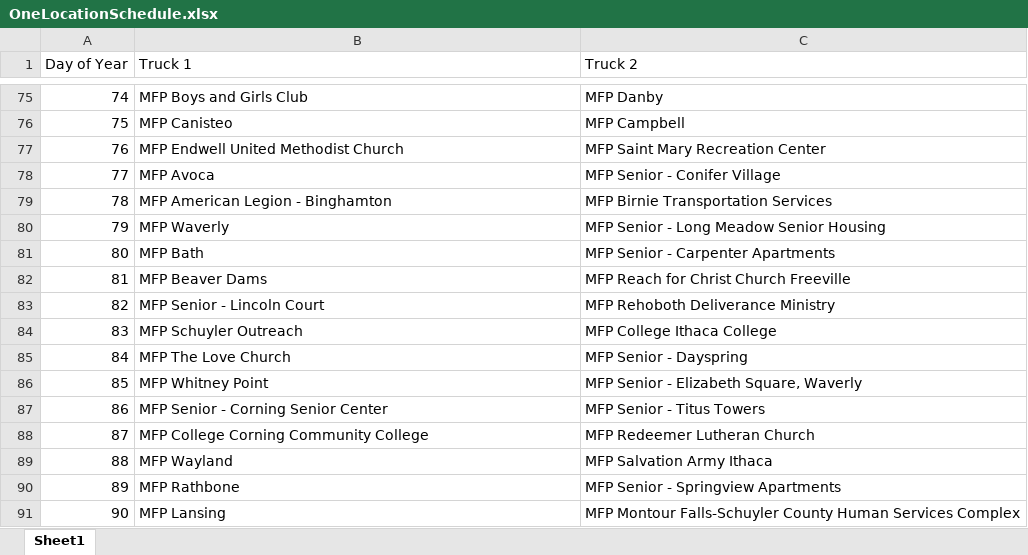
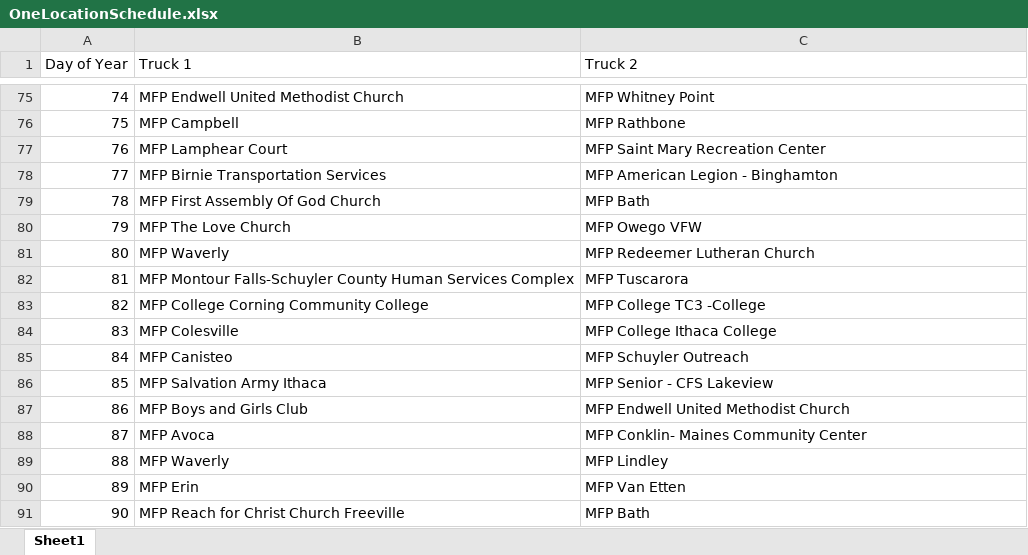
Before and after one commit to Wichaelian/MCM2020, an Excel workbook: OneLocationSchedule.xlsx, sheet Sheet1, drawn as a sheet; only a part is shown, gaps mark what is left out; values as stored, in another font and other column widths than the file's, no borders; the diff covers the shown part only; the diff names each change by its address in the sheet, - before the commit and + after, or states it on an @@ line.

```diff
--- a/OneLocationSchedule.xlsx (sheet Sheet1)
+++ b/OneLocationSchedule.xlsx (sheet Sheet1)
-B75 (Truck 1): MFP Boys and Girls Club
+B75 (Truck 1): MFP Endwell United Methodist Church
-C75 (Truck 2): MFP Danby
+C75 (Truck 2): MFP Whitney Point
-B76 (Truck 1): MFP Canisteo
+B76 (Truck 1): MFP Campbell
-C76 (Truck 2): MFP Campbell
+C76 (Truck 2): MFP Rathbone
-B77 (Truck 1): MFP Endwell United Methodist Church
+B77 (Truck 1): MFP Lamphear Court
-B78 (Truck 1): MFP Avoca
+B78 (Truck 1): MFP Birnie Transportation Services
-C78 (Truck 2): MFP Senior - Conifer Village
+C78 (Truck 2): MFP American Legion - Binghamton
-B79 (Truck 1): MFP American Legion - Binghamton
+B79 (Truck 1): MFP First Assembly Of God Church
-C79 (Truck 2): MFP Birnie Transportation Services
+C79 (Truck 2): MFP Bath
-B80 (Truck 1): MFP Waverly
+B80 (Truck 1): MFP The Love Church
-C80 (Truck 2): MFP Senior - Long Meadow Senior Housing
+C80 (Truck 2): MFP Owego VFW
-B81 (Truck 1): MFP Bath
+B81 (Truck 1): MFP Waverly
-C81 (Truck 2): MFP Senior - Carpenter Apartments
+C81 (Truck 2): MFP Redeemer Lutheran Church
-B82 (Truck 1): MFP Beaver Dams
+B82 (Truck 1): MFP Montour Falls-Schuyler County Human Services Complex
-C82 (Truck 2): MFP Reach for Christ Church Freeville
+C82 (Truck 2): MFP Tuscarora
-B83 (Truck 1): MFP Senior - Lincoln Court
+B83 (Truck 1): MFP College Corning Community College
-C83 (Truck 2): MFP Rehoboth Deliverance Ministry
+C83 (Truck 2): MFP College TC3 -College
-B84 (Truck 1): MFP Schuyler Outreach
+B84 (Truck 1): MFP Colesville
-B85 (Truck 1): MFP The Love Church
+B85 (Truck 1): MFP Canisteo
-C85 (Truck 2): MFP Senior - Dayspring
+C85 (Truck 2): MFP Schuyler Outreach
-B86 (Truck 1): MFP Whitney Point
+B86 (Truck 1): MFP Salvation Army Ithaca
-C86 (Truck 2): MFP Senior - Elizabeth Square, Waverly
+C86 (Truck 2): MFP Senior - CFS Lakeview
-B87 (Truck 1): MFP Senior - Corning Senior Center
+B87 (Truck 1): MFP Boys and Girls Club
-C87 (Truck 2): MFP Senior - Titus Towers
+C87 (Truck 2): MFP Endwell United Methodist Church
-B88 (Truck 1): MFP College Corning Community College
+B88 (Truck 1): MFP Avoca
-C88 (Truck 2): MFP Redeemer Lutheran Church
+C88 (Truck 2): MFP Conklin- Maines Community Center
-B89 (Truck 1): MFP Wayland
+B89 (Truck 1): MFP Waverly
-C89 (Truck 2): MFP Salvation Army Ithaca
+C89 (Truck 2): MFP Lindley
-B90 (Truck 1): MFP Rathbone
+B90 (Truck 1): MFP Erin
-C90 (Truck 2): MFP Senior - Springview Apartments
+C90 (Truck 2): MFP Van Etten
-B91 (Truck 1): MFP Lansing
+B91 (Truck 1): MFP Reach for Christ Church Freeville
-C91 (Truck 2): MFP Montour Falls-Schuyler County Human Services Complex
+C91 (Truck 2): MFP Bath
```
Also changed, not shown: 666 edited cells elsewhere in this sheet, TwoLocationSchedule.xlsx.
